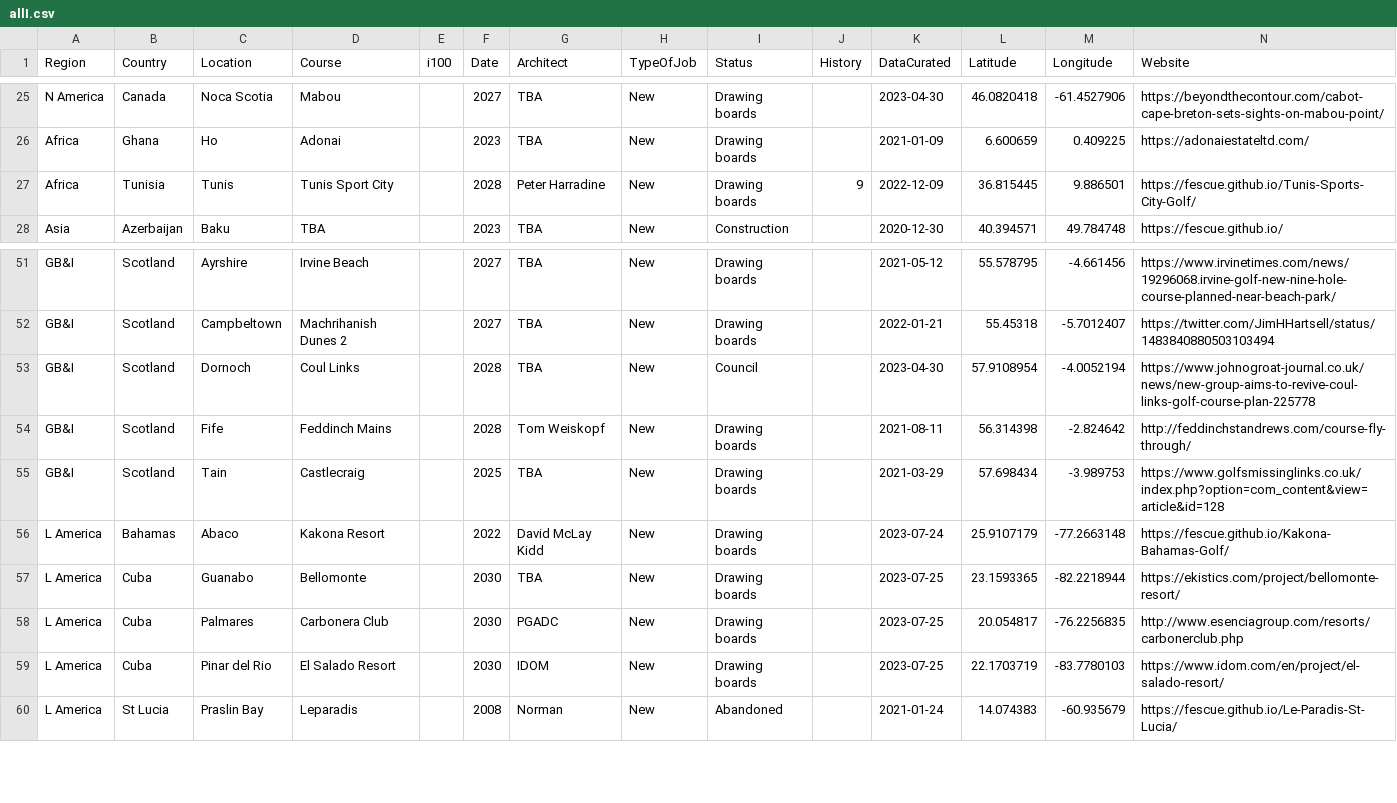
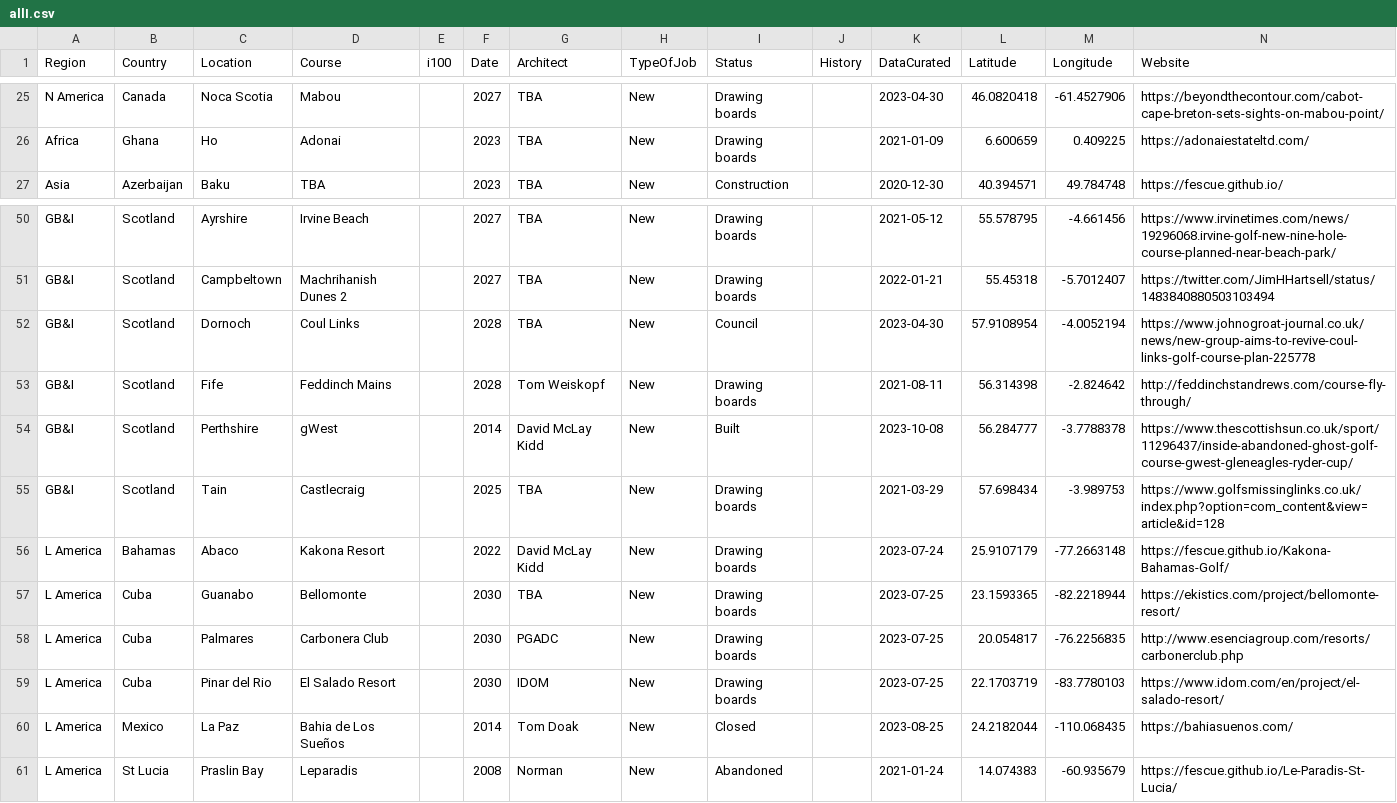
Before and after one commit to stennety/mywebsite, a CSV file: _data/allI.csv, drawn as a sheet; only a part is shown, gaps mark what is left out; removed rows and columns are numbered as before the commit, all else as after; rows hold the shown columns only; the diff names each change by its address in the sheet, - before the commit and + after, or states it on an @@ line.

Commit message:
Update allI.csv

```diff
--- a/_data/allI.csv
+++ b/_data/allI.csv
-row 27: Africa | Tunisia | Tunis | Tunis Sport City |  | 2028 | Peter Harradine | New | Drawing boards | 9 | 2022-12-09 | 36.815445 | 9.886501 | https://fescue.github.io/Tunis-Sports-City-Golf/
+row 54: GB&I | Scotland | Perthshire | gWest |  | 2014 | David McLay Kidd | New | Built |  | 2023-10-08 | 56.284777 | -3.7788378 | https://www.thescottishsun.co.uk/sport/11296437/inside-abandoned-ghost-golf-course-gwest-gleneagles-ryder-cup/
+row 60: L America | Mexico | La Paz | Bahia de Los Sueños |  | 2014 | Tom Doak | New | Closed |  | 2023-08-25 | 24.2182044 | -110.068435 | https://bahiasuenos.com/
```
